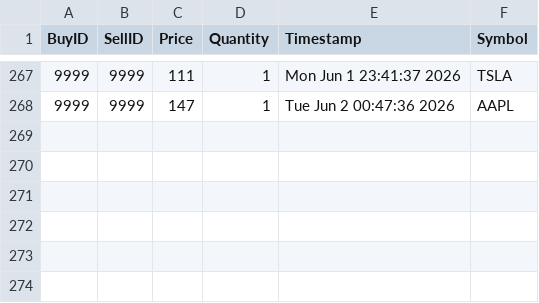
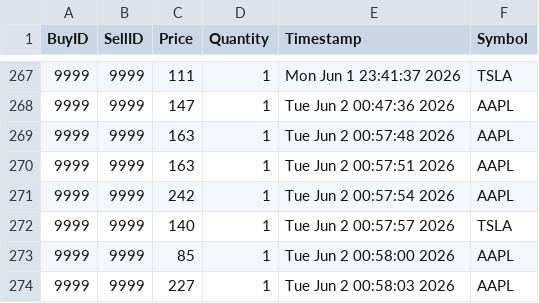
Before and after one commit to nivaanig01/trade-engine, a CSV file: trades.csv, drawn as a sheet; only a part is shown, gaps mark what is left out; the diff names each change by its address in the sheet, - before the commit and + after, or states it on an @@ line.

```diff
--- a/trades.csv
+++ b/trades.csv
+row 269: 9999 | 9999 | 163 | 1 | Tue Jun 2 00:57:48 2026 | AAPL
+row 270: 9999 | 9999 | 163 | 1 | Tue Jun 2 00:57:51 2026 | AAPL
+row 271: 9999 | 9999 | 242 | 1 | Tue Jun 2 00:57:54 2026 | AAPL
+row 272: 9999 | 9999 | 140 | 1 | Tue Jun 2 00:57:57 2026 | TSLA
+row 273: 9999 | 9999 | 85 | 1 | Tue Jun 2 00:58:00 2026 | AAPL
+row 274: 9999 | 9999 | 227 | 1 | Tue Jun 2 00:58:03 2026 | AAPL
```
Also changed, not shown: 3 other files.
